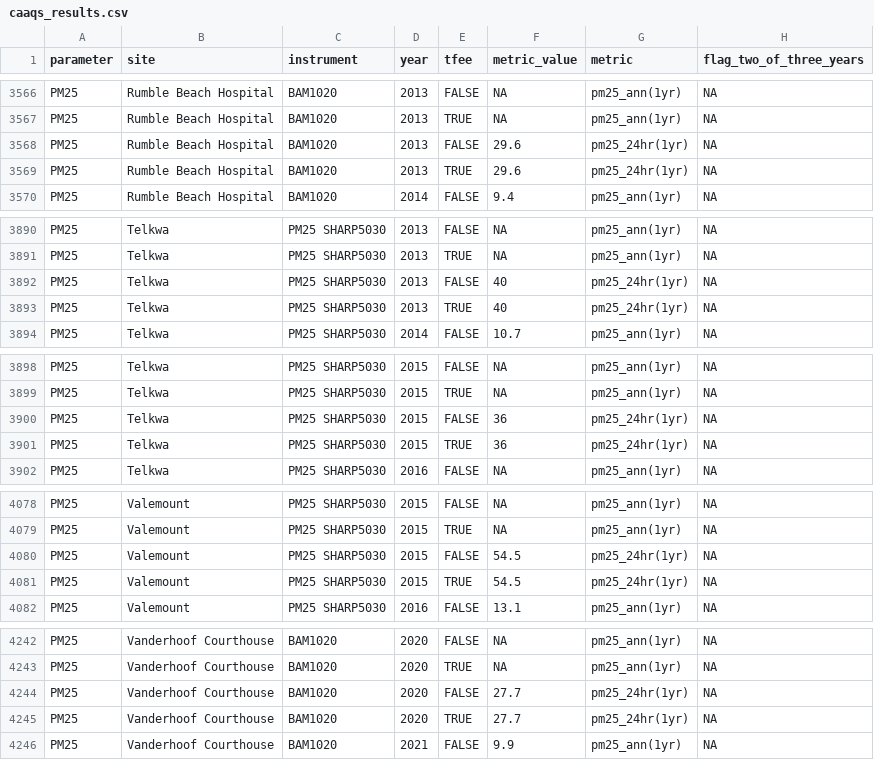
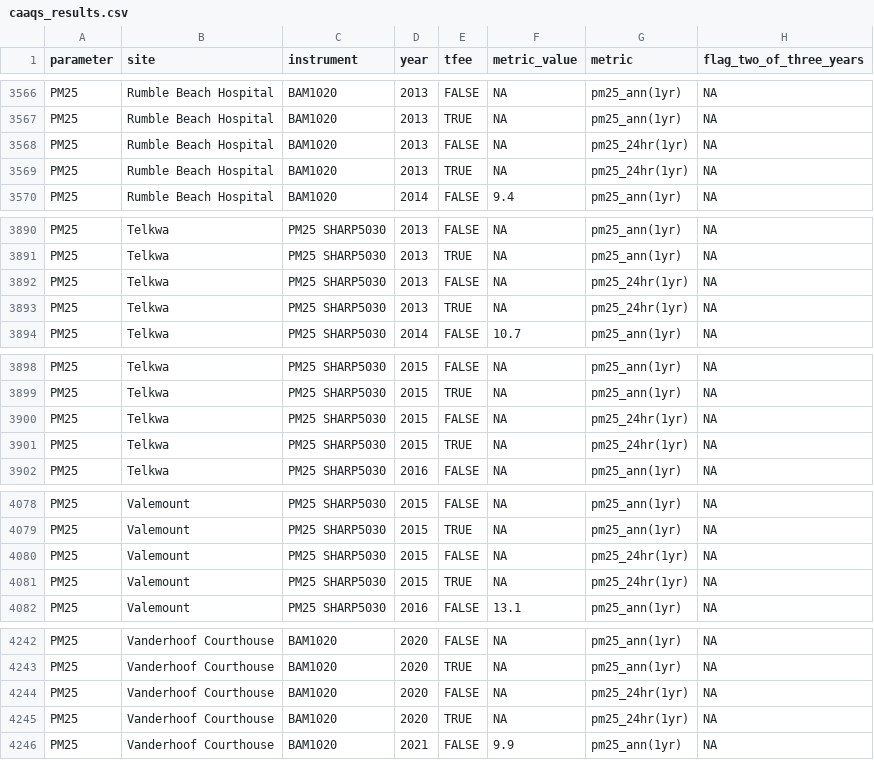
Before and after one commit to bcgov/air-zone-reports, a CSV file: data/out/caaqs_results.csv, drawn as a sheet; only a part is shown, gaps mark what is left out; the diff covers the shown part only.

```diff
--- a/data/out/caaqs_results.csv
+++ b/data/out/caaqs_results.csv
@@ -3567,4 +3567,4 @@ PM25,Rumble Beach Hospital,BAM1020,2013,FALSE,NA,pm25_ann(1yr),NA
 PM25,Rumble Beach Hospital,BAM1020,2013,TRUE,NA,pm25_ann(1yr),NA
-PM25,Rumble Beach Hospital,BAM1020,2013,FALSE,29.6,pm25_24hr(1yr),NA
-PM25,Rumble Beach Hospital,BAM1020,2013,TRUE,29.6,pm25_24hr(1yr),NA
+PM25,Rumble Beach Hospital,BAM1020,2013,FALSE,NA,pm25_24hr(1yr),NA
+PM25,Rumble Beach Hospital,BAM1020,2013,TRUE,NA,pm25_24hr(1yr),NA
 PM25,Rumble Beach Hospital,BAM1020,2014,FALSE,9.4,pm25_ann(1yr),NA
@@ -3891,4 +3891,4 @@ PM25,Telkwa,PM25 SHARP5030,2013,FALSE,NA,pm25_ann(1yr),NA
 PM25,Telkwa,PM25 SHARP5030,2013,TRUE,NA,pm25_ann(1yr),NA
-PM25,Telkwa,PM25 SHARP5030,2013,FALSE,40,pm25_24hr(1yr),NA
-PM25,Telkwa,PM25 SHARP5030,2013,TRUE,40,pm25_24hr(1yr),NA
+PM25,Telkwa,PM25 SHARP5030,2013,FALSE,NA,pm25_24hr(1yr),NA
+PM25,Telkwa,PM25 SHARP5030,2013,TRUE,NA,pm25_24hr(1yr),NA
 PM25,Telkwa,PM25 SHARP5030,2014,FALSE,10.7,pm25_ann(1yr),NA
@@ -3899,4 +3899,4 @@ PM25,Telkwa,PM25 SHARP5030,2015,FALSE,NA,pm25_ann(1yr),NA
 PM25,Telkwa,PM25 SHARP5030,2015,TRUE,NA,pm25_ann(1yr),NA
-PM25,Telkwa,PM25 SHARP5030,2015,FALSE,36,pm25_24hr(1yr),NA
-PM25,Telkwa,PM25 SHARP5030,2015,TRUE,36,pm25_24hr(1yr),NA
+PM25,Telkwa,PM25 SHARP5030,2015,FALSE,NA,pm25_24hr(1yr),NA
+PM25,Telkwa,PM25 SHARP5030,2015,TRUE,NA,pm25_24hr(1yr),NA
 PM25,Telkwa,PM25 SHARP5030,2016,FALSE,NA,pm25_ann(1yr),NA
@@ -4079,4 +4079,4 @@ PM25,Valemount,PM25 SHARP5030,2015,FALSE,NA,pm25_ann(1yr),NA
 PM25,Valemount,PM25 SHARP5030,2015,TRUE,NA,pm25_ann(1yr),NA
-PM25,Valemount,PM25 SHARP5030,2015,FALSE,54.5,pm25_24hr(1yr),NA
-PM25,Valemount,PM25 SHARP5030,2015,TRUE,54.5,pm25_24hr(1yr),NA
+PM25,Valemount,PM25 SHARP5030,2015,FALSE,NA,pm25_24hr(1yr),NA
+PM25,Valemount,PM25 SHARP5030,2015,TRUE,NA,pm25_24hr(1yr),NA
 PM25,Valemount,PM25 SHARP5030,2016,FALSE,13.1,pm25_ann(1yr),NA
@@ -4243,4 +4243,4 @@ PM25,Vanderhoof Courthouse,BAM1020,2020,FALSE,NA,pm25_ann(1yr),NA
 PM25,Vanderhoof Courthouse,BAM1020,2020,TRUE,NA,pm25_ann(1yr),NA
-PM25,Vanderhoof Courthouse,BAM1020,2020,FALSE,27.7,pm25_24hr(1yr),NA
-PM25,Vanderhoof Courthouse,BAM1020,2020,TRUE,27.7,pm25_24hr(1yr),NA
+PM25,Vanderhoof Courthouse,BAM1020,2020,FALSE,NA,pm25_24hr(1yr),NA
+PM25,Vanderhoof Courthouse,BAM1020,2020,TRUE,NA,pm25_24hr(1yr),NA
 PM25,Vanderhoof Courthouse,BAM1020,2021,FALSE,9.9,pm25_ann(1yr),NA
```
Also changed, not shown: 68 moved rows and 49 edited cells elsewhere in this file, 1 other file.
